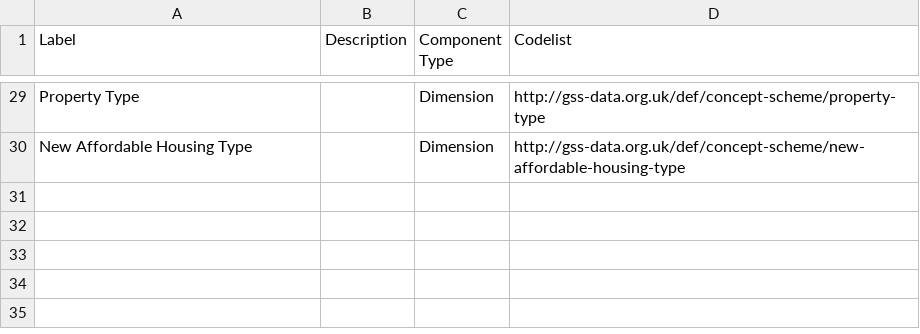
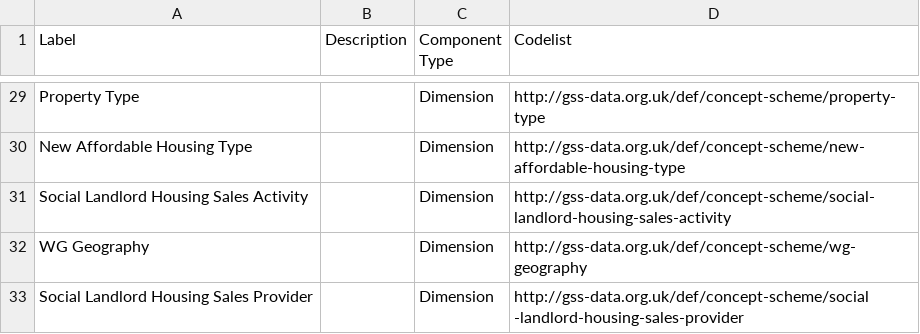
Before and after one commit to GSS-Cogs/family-affordable-housing, a CSV file: reference/components.csv, drawn as a sheet; only a part is shown, gaps mark what is left out.

```diff
--- a/reference/components.csv
+++ b/reference/components.csv
@@ -30 +30,4 @@ Property Type,,Dimension,http://gss-data.org.uk/def/concept-scheme/property-type
 New Affordable Housing Type,,Dimension,http://gss-data.org.uk/def/concept-scheme/new-affordable-housing-type
+Social Landlord Housing Sales Activity,,Dimension,http://gss-data.org.uk/def/concept-scheme/social-landlord-housing-sales-activity
+WG Geography,,Dimension,http://gss-data.org.uk/def/concept-scheme/wg-geography
+Social Landlord Housing Sales Provider,,Dimension,http://gss-data.org.uk/def/concept-scheme/social -landlord-housing-sales-provider
```
Also changed, not shown: reference/columns.csv.
